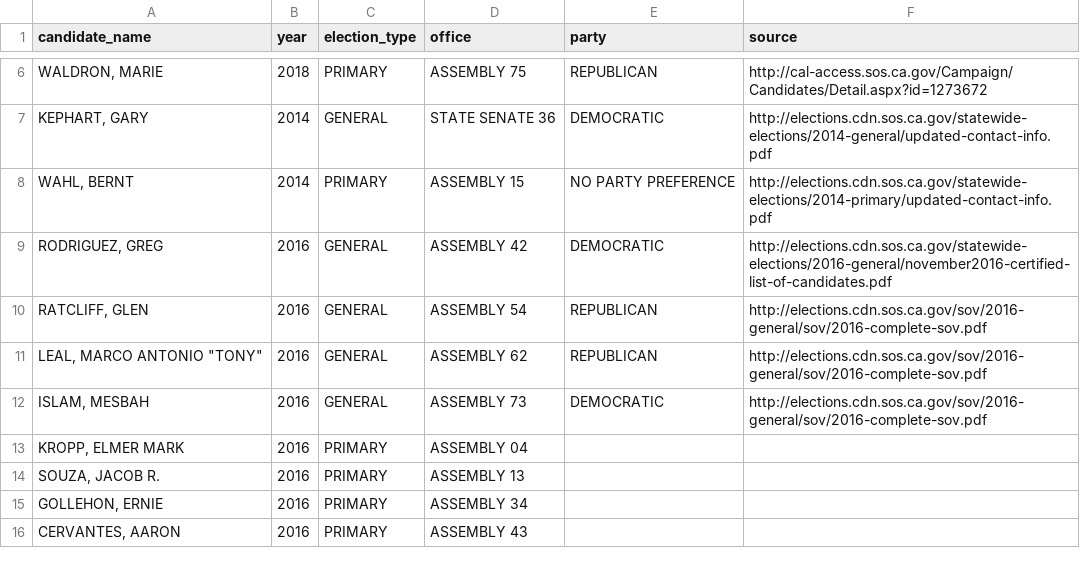
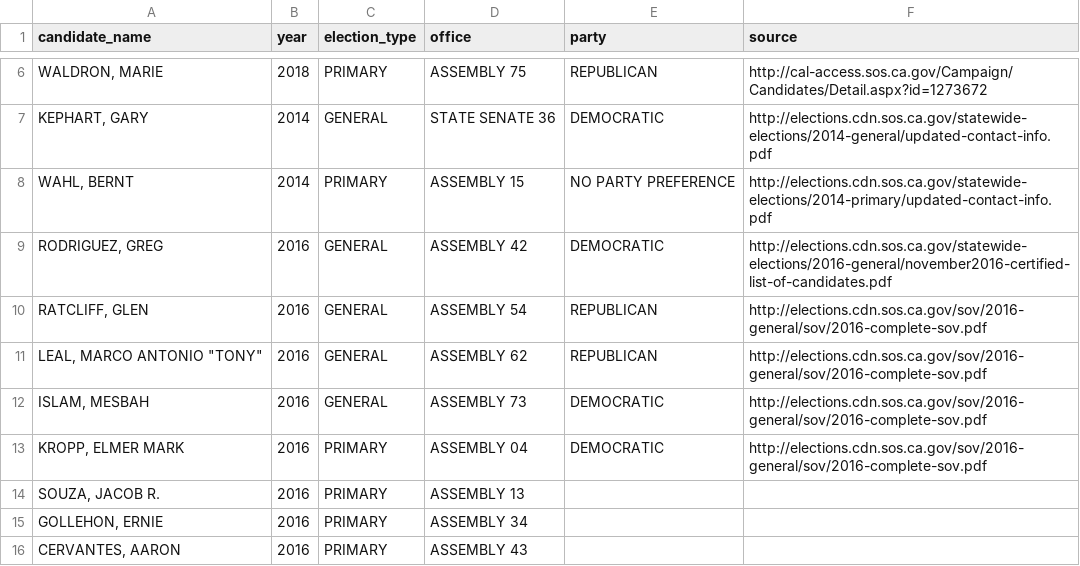
Before and after one commit to palewire/django-calaccess-processed-data, a CSV file: calaccess_processed/corrections/candidate_party.csv, drawn as a sheet; only a part is shown, gaps mark what is left out.

Commit message:
Added Elmer Kropp party

```diff
--- a/calaccess_processed/corrections/candidate_party.csv
+++ b/calaccess_processed/corrections/candidate_party.csv
@@ -12,3 +12,3 @@ candidate_name,year,election_type,office,party,source
 "ISLAM, MESBAH",2016,GENERAL,ASSEMBLY 73,DEMOCRATIC,http://elections.cdn.sos.ca.gov/sov/2016-general/sov/2016-complete-sov.pdf
-"KROPP, ELMER MARK",2016,PRIMARY,ASSEMBLY 04,,
+"KROPP, ELMER MARK",2016,PRIMARY,ASSEMBLY 04,DEMOCRATIC,http://elections.cdn.sos.ca.gov/sov/2016-general/sov/2016-complete-sov.pdf
 "SOUZA, JACOB R.",2016,PRIMARY,ASSEMBLY 13,,
```
